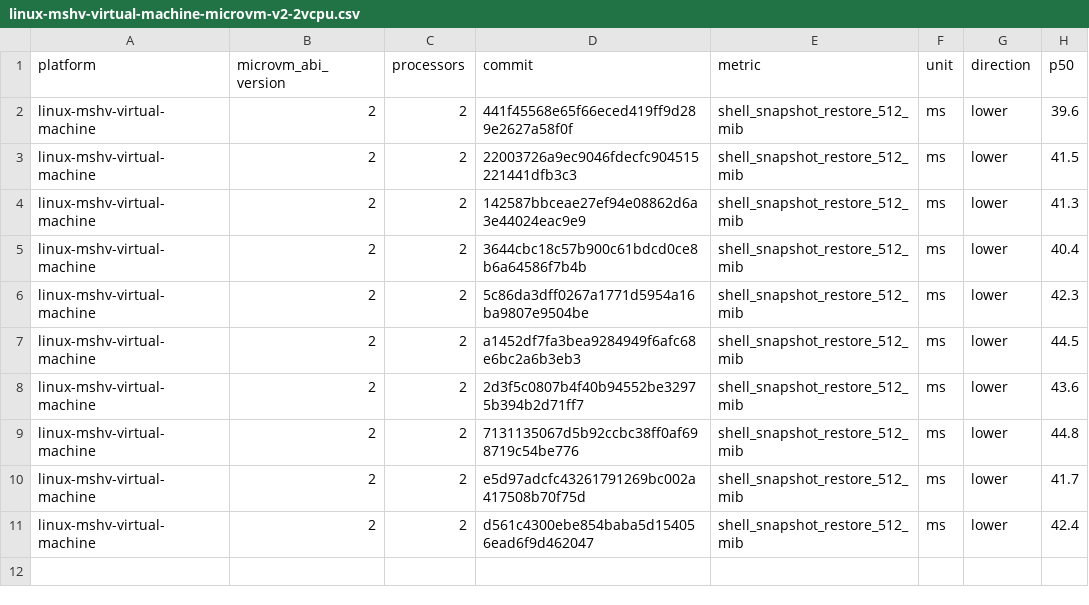
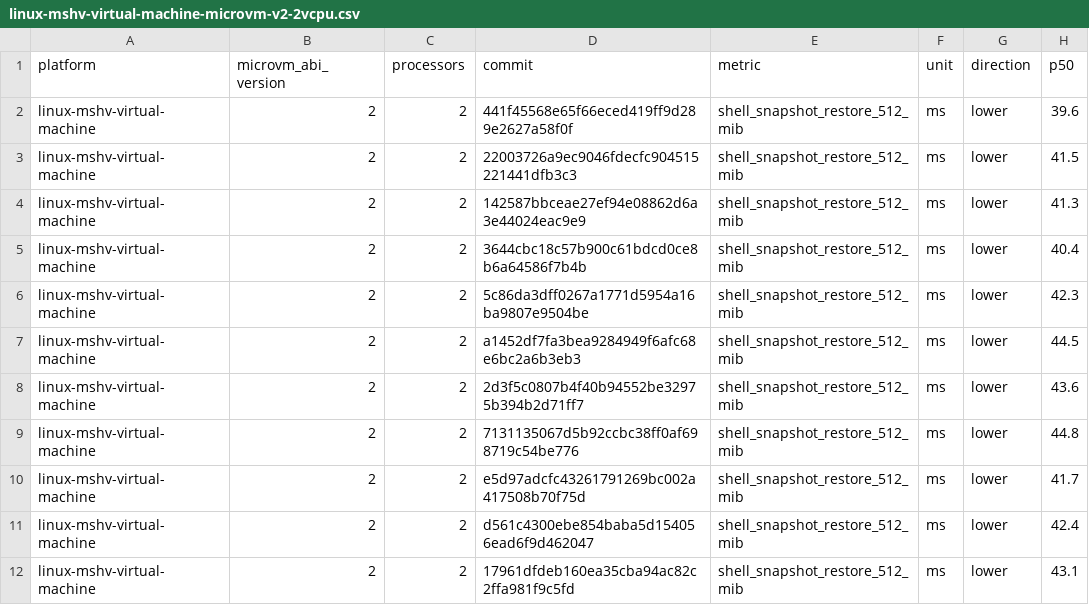
Before and after one commit to microsoft/nvx, a CSV file: data/linux-mshv-virtual-machine-microvm-v2-2vcpu.csv, drawn as a sheet.

```diff
--- a/data/linux-mshv-virtual-machine-microvm-v2-2vcpu.csv
+++ b/data/linux-mshv-virtual-machine-microvm-v2-2vcpu.csv
@@ -11 +11,2 @@ linux-mshv-virtual-machine,2,2,e5d97adcfc43261791269bc002a417508b70f75d,shell_sn
 linux-mshv-virtual-machine,2,2,d561c4300ebe854baba5d154056ead6f9d462047,shell_snapshot_restore_512_mib,ms,lower,42.4
+linux-mshv-virtual-machine,2,2,17961dfdeb160ea35cba94ac82c2ffa981f9c5fd,shell_snapshot_restore_512_mib,ms,lower,43.1
```
Also changed, not shown: data/linux-kvm-virtual-machine-microvm-v2-1vcpu.csv, data/linux-mshv-virtual-machine-microvm-v2-1vcpu.csv, 9 other files.
